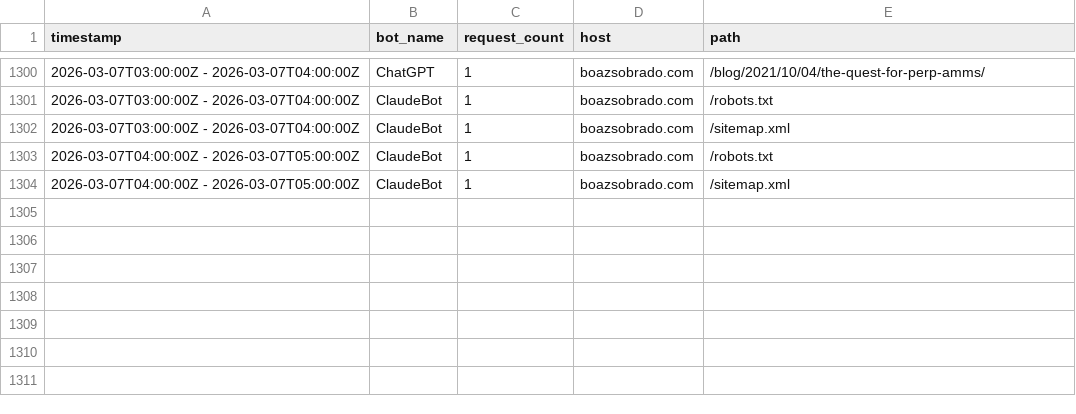
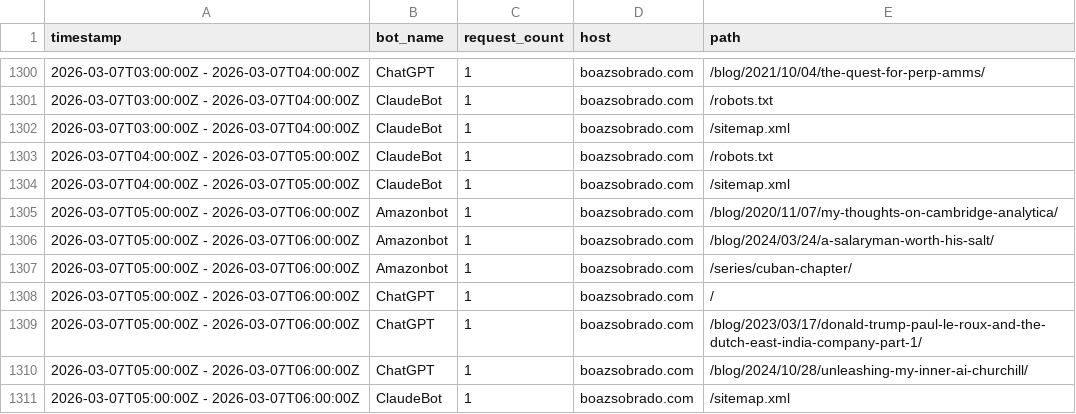
Before and after one commit to sobradob/sobradob.github.io, a CSV file: logs/crawler_log.csv, drawn as a sheet; only a part is shown, gaps mark what is left out.

```diff
--- a/logs/crawler_log.csv
+++ b/logs/crawler_log.csv
@@ -1304 +1304,8 @@ timestamp,bot_name,request_count,host,path
 2026-03-07T04:00:00Z - 2026-03-07T05:00:00Z,ClaudeBot,1,boazsobrado.com,/sitemap.xml
+2026-03-07T05:00:00Z - 2026-03-07T06:00:00Z,Amazonbot,1,boazsobrado.com,/blog/2020/11/07/my-thoughts-on-cambridge-analytica/
+2026-03-07T05:00:00Z - 2026-03-07T06:00:00Z,Amazonbot,1,boazsobrado.com,/blog/2024/03/24/a-salaryman-worth-his-salt/
+2026-03-07T05:00:00Z - 2026-03-07T06:00:00Z,Amazonbot,1,boazsobrado.com,/series/cuban-chapter/
+2026-03-07T05:00:00Z - 2026-03-07T06:00:00Z,ChatGPT,1,boazsobrado.com,/
+2026-03-07T05:00:00Z - 2026-03-07T06:00:00Z,ChatGPT,1,boazsobrado.com,/blog/2023/03/17/donald-trump-paul-le-roux-and-the-dutch-east-india-company-part-1/
+2026-03-07T05:00:00Z - 2026-03-07T06:00:00Z,ChatGPT,1,boazsobrado.com,/blog/2024/10/28/unleashing-my-inner-ai-churchill/
+2026-03-07T05:00:00Z - 2026-03-07T06:00:00Z,ClaudeBot,1,boazsobrado.com,/sitemap.xml
```
